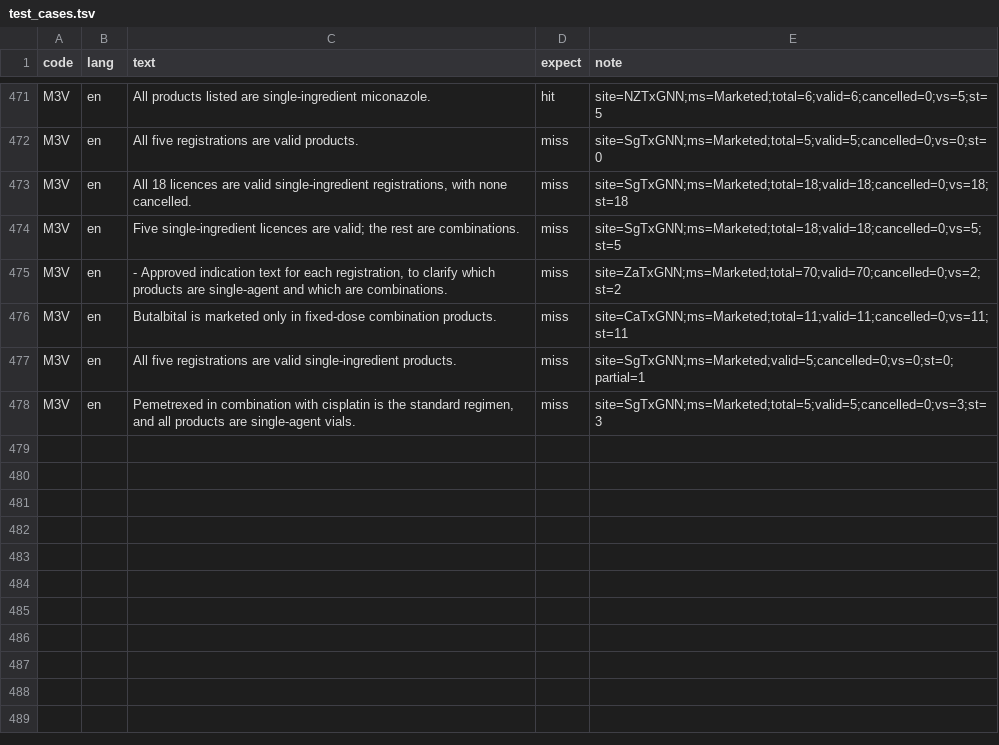
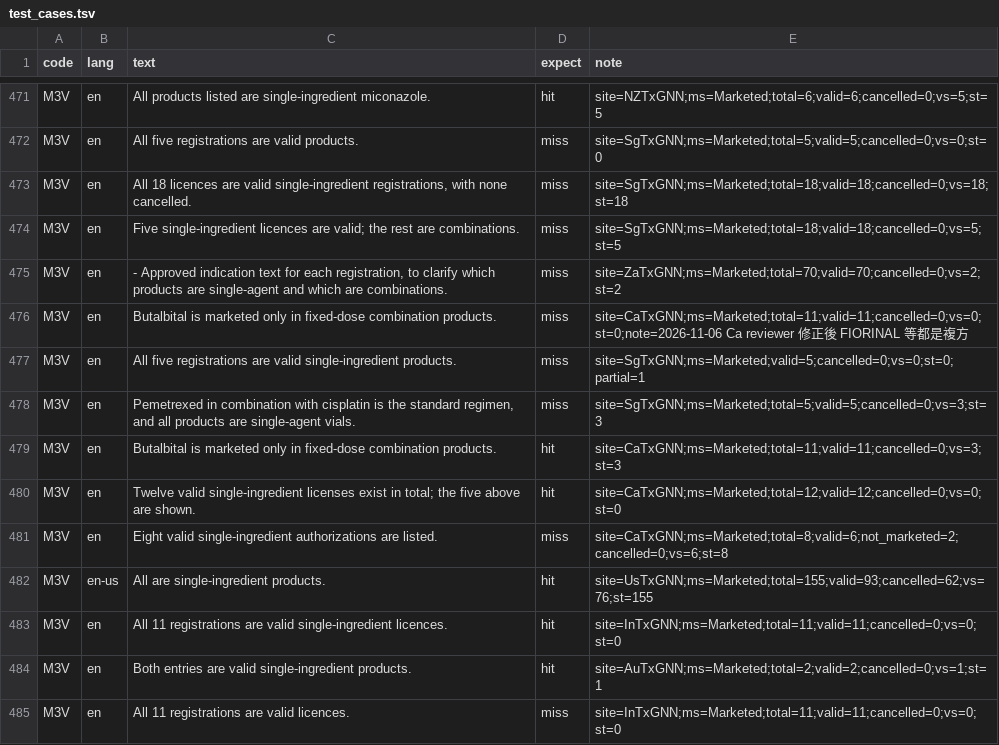
Before and after one commit to yao-care/NZTxGNN, a TSV file: tools/txgnn/.claude/check_rules/test_cases.tsv, drawn as a sheet; only a part is shown, gaps mark what is left out.

```diff
--- a/tools/txgnn/.claude/check_rules/test_cases.tsv
+++ b/tools/txgnn/.claude/check_rules/test_cases.tsv
@@ -475,4 +475,11 @@ M3V	en	Five single-ingredient licences are valid; the rest are combinations.	mis
 M3V	en	- Approved indication text for each registration, to clarify which products are single-agent and which are combinations.	miss	site=ZaTxGNN;ms=Marketed;total=70;valid=70;cancelled=0;vs=2;st=2
-M3V	en	Butalbital is marketed only in fixed-dose combination products.	miss	site=CaTxGNN;ms=Marketed;total=11;valid=11;cancelled=0;vs=11;st=11
+M3V	en	Butalbital is marketed only in fixed-dose combination products.	miss	site=CaTxGNN;ms=Marketed;total=11;valid=11;cancelled=0;vs=0;st=0;note=2026-11-06 Ca reviewer 修正後 FIORINAL 等都是複方
 M3V	en	All five registrations are valid single-ingredient products.	miss	site=SgTxGNN;ms=Marketed;valid=5;cancelled=0;vs=0;st=0;partial=1
 M3V	en	Pemetrexed in combination with cisplatin is the standard regimen, and all products are single-agent vials.	miss	site=SgTxGNN;ms=Marketed;total=5;valid=5;cancelled=0;vs=3;st=3
+M3V	en	Butalbital is marketed only in fixed-dose combination products.	hit	site=CaTxGNN;ms=Marketed;total=11;valid=11;cancelled=0;vs=3;st=3
+M3V	en	Twelve valid single-ingredient licenses exist in total; the five above are shown.	hit	site=CaTxGNN;ms=Marketed;total=12;valid=12;cancelled=0;vs=0;st=0
+M3V	en	Eight valid single-ingredient authorizations are listed.	miss	site=CaTxGNN;ms=Marketed;total=8;valid=6;not_marketed=2;cancelled=0;vs=6;st=8
+M3V	en-us	All are single-ingredient products.	hit	site=UsTxGNN;ms=Marketed;total=155;valid=93;cancelled=62;vs=76;st=155
+M3V	en	All 11 registrations are valid single-ingredient licences.	hit	site=InTxGNN;ms=Marketed;total=11;valid=11;cancelled=0;vs=0;st=0
+M3V	en	Both entries are valid single-ingredient products.	hit	site=AuTxGNN;ms=Marketed;total=2;valid=2;cancelled=0;vs=1;st=1
+M3V	en	All 11 registrations are valid licences.	miss	site=InTxGNN;ms=Marketed;total=11;valid=11;cancelled=0;vs=0;st=0
```
Also changed, not shown: 2 other files.
